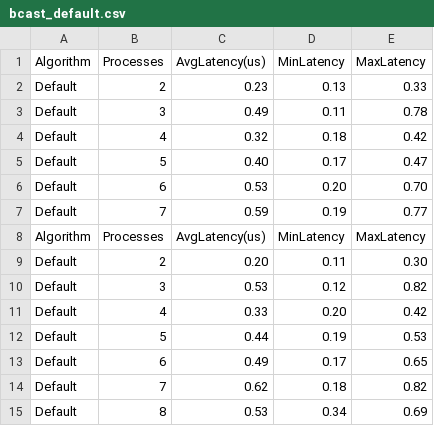
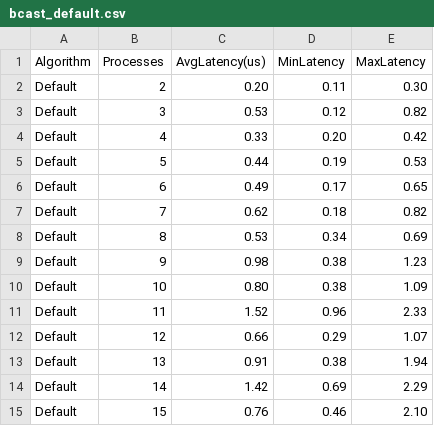
Before and after one commit to giuliofantuzzi/HPC_FinalProject, a CSV file: exercise1/bcast_THIN/bcast_results/bcast_default.csv, drawn as a sheet; only a part is shown; the shorter side is filled out with more unchanged rows; the diff names each change by its address in the sheet, - before the commit and + after, or states it on an @@ line.

```diff
--- a/exercise1/bcast_THIN/bcast_results/bcast_default.csv
+++ b/exercise1/bcast_THIN/bcast_results/bcast_default.csv
-row 2: Default | 2 | 0.23 | 0.13 | 0.33
-row 3: Default | 3 | 0.49 | 0.11 | 0.78
-row 4: Default | 4 | 0.32 | 0.18 | 0.42
-row 5: Default | 5 | 0.40 | 0.17 | 0.47
-row 6: Default | 6 | 0.53 | 0.20 | 0.70
-row 7: Default | 7 | 0.59 | 0.19 | 0.77
-row 8: Algorithm | Processes | AvgLatency(us) | MinLatency | MaxLatency
```
Also changed, not shown: exercise2/distributed/results/corecore/bcast_Default_corecore.csv, exercise2/distributed/results/corecore/bcast_FlatTree_corecore.csv, 1 other file.
